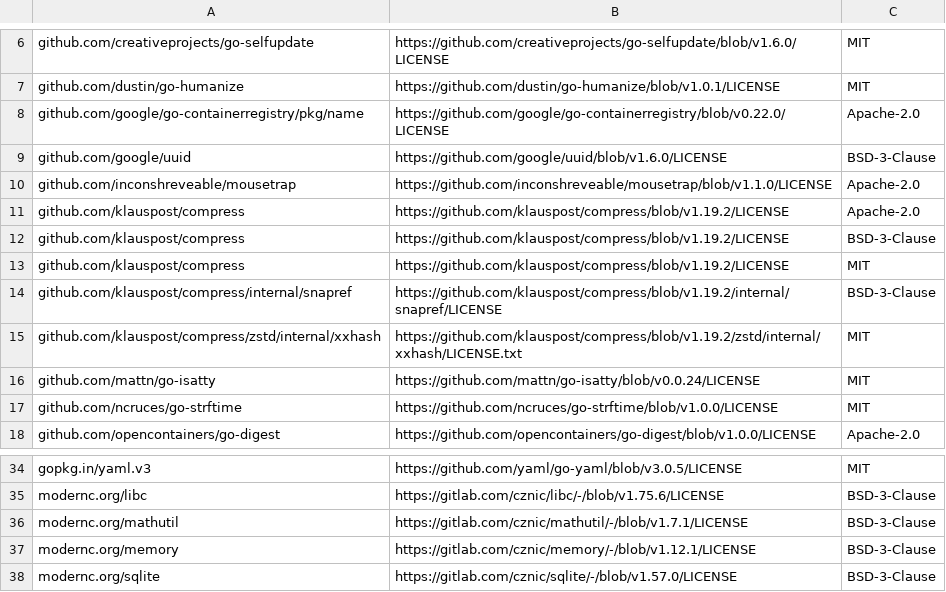
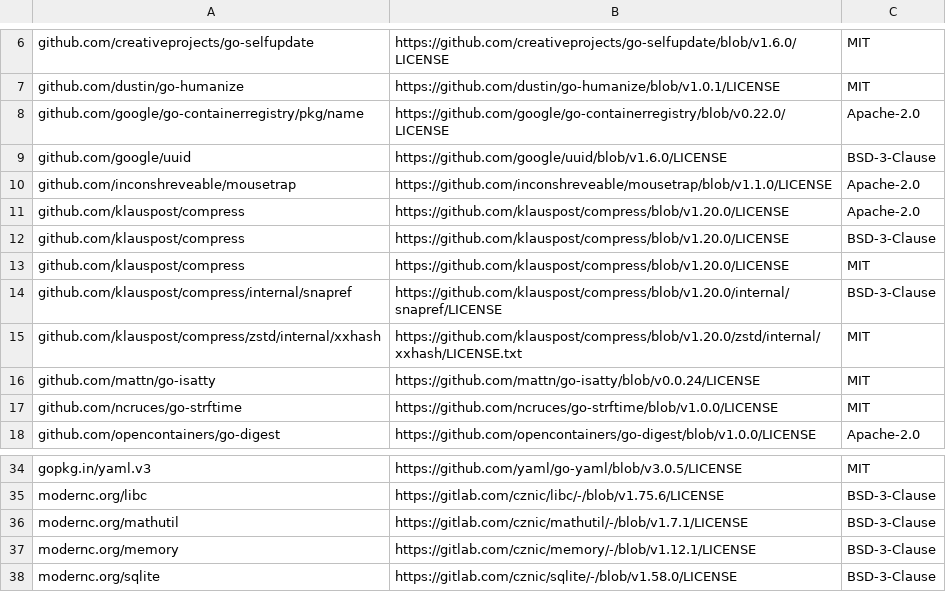
Before and after one commit to QuesmaOrg/quesma-shipper, a CSV file: src/internal/legal/third_party/licenses.csv, drawn as a sheet; only a part is shown, gaps mark what is left out.

Commit message:
Regenerate the license inventory for the bumped dependencies

```diff
--- a/src/internal/legal/third_party/licenses.csv
+++ b/src/internal/legal/third_party/licenses.csv
@@ -10,7 +10,7 @@ github.com/google/uuid,https://github.com/google/uuid/blob/v1.6.0/LICENSE,BSD-3-
 github.com/inconshreveable/mousetrap,https://github.com/inconshreveable/mousetrap/blob/v1.1.0/LICENSE,Apache-2.0
-github.com/klauspost/compress,https://github.com/klauspost/compress/blob/v1.19.2/LICENSE,Apache-2.0
-github.com/klauspost/compress,https://github.com/klauspost/compress/blob/v1.19.2/LICENSE,BSD-3-Clause
-github.com/klauspost/compress,https://github.com/klauspost/compress/blob/v1.19.2/LICENSE,MIT
-github.com/klauspost/compress/internal/snapref,https://github.com/klauspost/compress/blob/v1.19.2/internal/snapref/LICENSE,BSD-3-Clause
-github.com/klauspost/compress/zstd/internal/xxhash,https://github.com/klauspost/compress/blob/v1.19.2/zstd/internal/xxhash/LICENSE.txt,MIT
+github.com/klauspost/compress,https://github.com/klauspost/compress/blob/v1.20.0/LICENSE,Apache-2.0
+github.com/klauspost/compress,https://github.com/klauspost/compress/blob/v1.20.0/LICENSE,BSD-3-Clause
+github.com/klauspost/compress,https://github.com/klauspost/compress/blob/v1.20.0/LICENSE,MIT
+github.com/klauspost/compress/internal/snapref,https://github.com/klauspost/compress/blob/v1.20.0/internal/snapref/LICENSE,BSD-3-Clause
+github.com/klauspost/compress/zstd/internal/xxhash,https://github.com/klauspost/compress/blob/v1.20.0/zstd/internal/xxhash/LICENSE.txt,MIT
 github.com/mattn/go-isatty,https://github.com/mattn/go-isatty/blob/v0.0.24/LICENSE,MIT
@@ -37,2 +37,2 @@ modernc.org/mathutil,https://gitlab.com/cznic/mathutil/-/blob/v1.7.1/LICENSE,BSD
 modernc.org/memory,https://gitlab.com/cznic/memory/-/blob/v1.12.1/LICENSE,BSD-3-Clause
-modernc.org/sqlite,https://gitlab.com/cznic/sqlite/-/blob/v1.57.0/LICENSE,BSD-3-Clause
+modernc.org/sqlite,https://gitlab.com/cznic/sqlite/-/blob/v1.58.0/LICENSE,BSD-3-Clause
```
